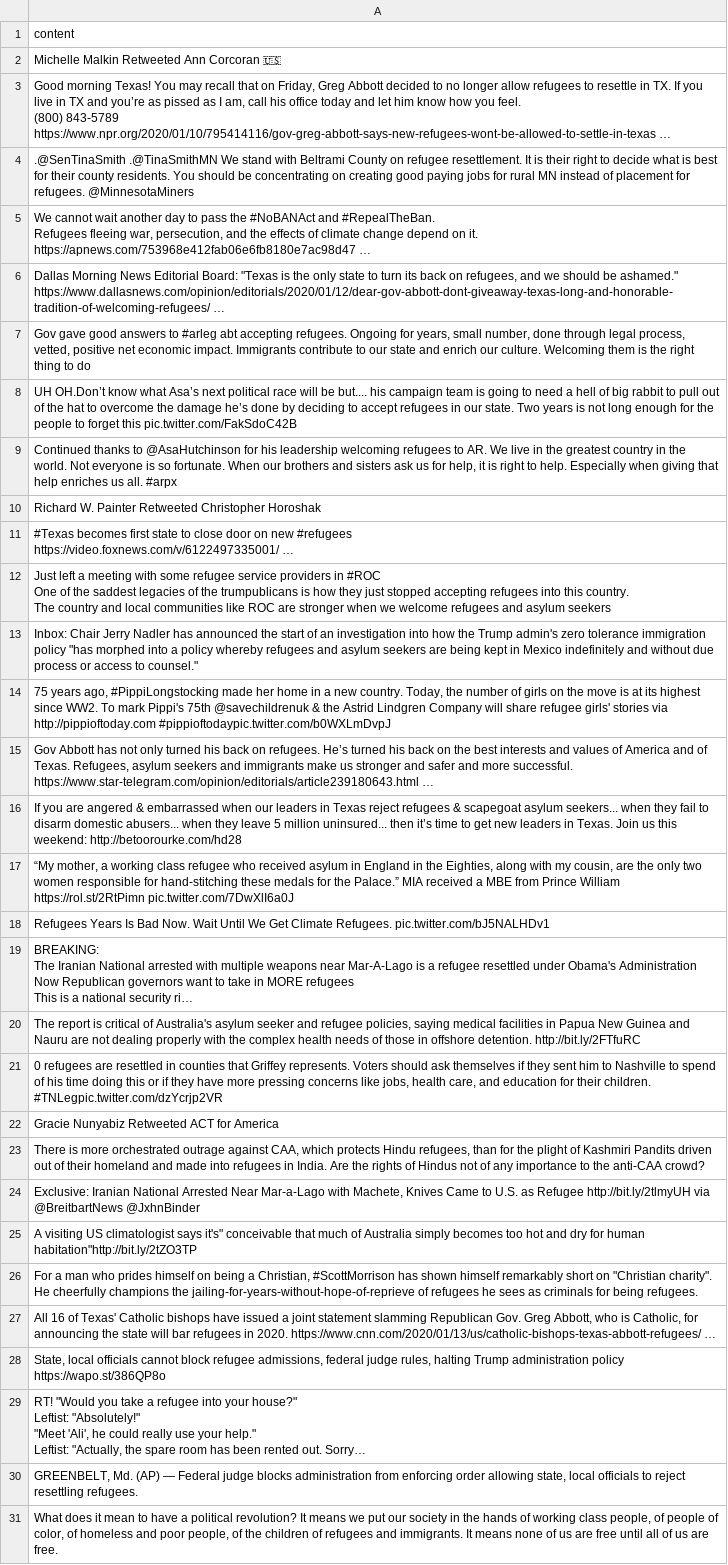
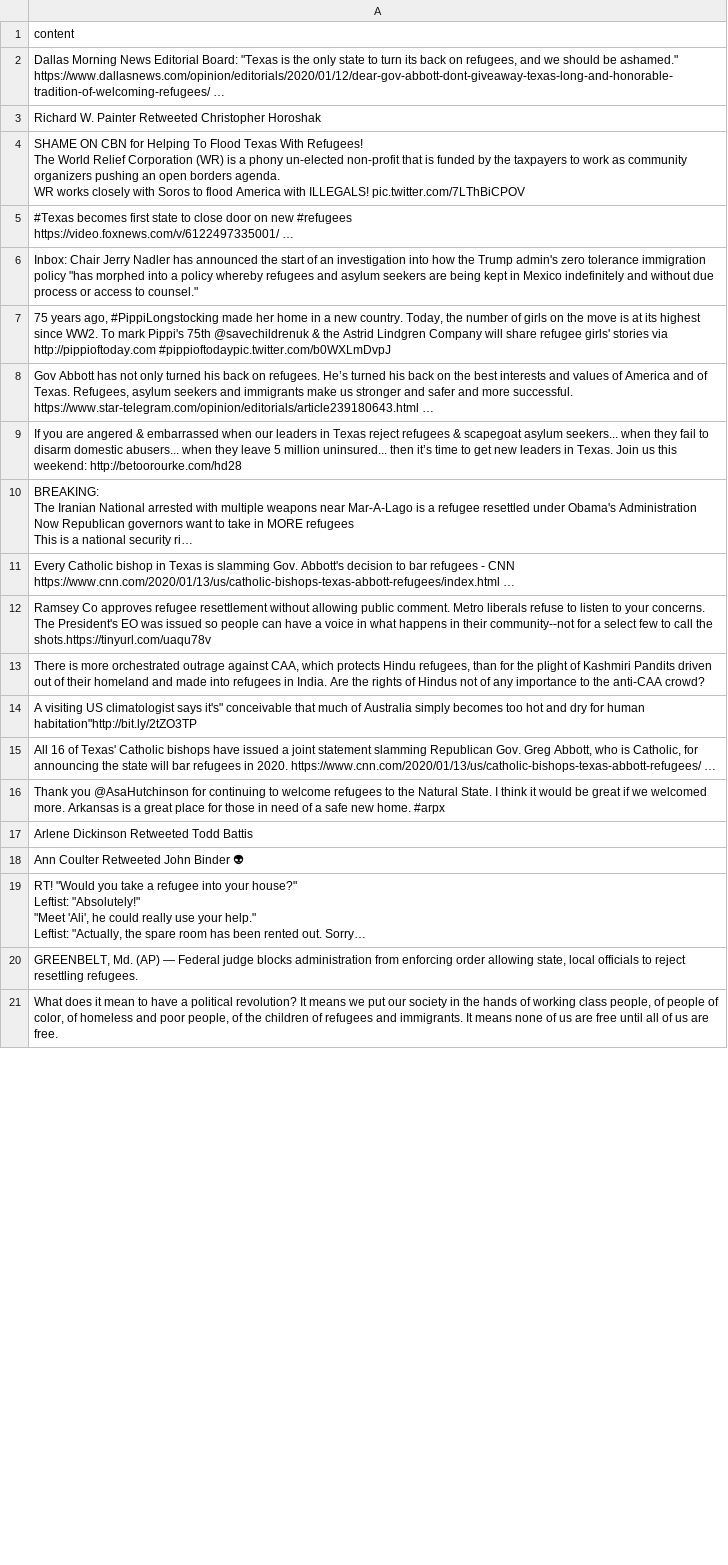
Before and after one commit to jakobzhao/refugee, a CSV file: tweets/assets/north_america/tweets.csv, drawn as a sheet; only a part is shown; long unchanged cells end in …; removed rows and columns are numbered as before the commit, all else as after; ↵ is a line break in a cell; the diff covers the shown part only; the diff names each change by its address in the sheet, - before the commit and + after, or states it on an @@ line.

```diff
--- a/tweets/assets/north_america/tweets.csv
+++ b/tweets/assets/north_america/tweets.csv
-row 2: Michelle Malkin Retweeted Ann Corcoran 🇺🇸
-row 3: Good morning Texas! You may recall that on Friday, Greg Abbott decided to no longer allow refugees to resettle in TX. If you live in TX and you’re as pissed as I am, call his office today and let him know how you feel. ↵ (800) 843-5789 https://www.npr.org/2020/01/10/795414116/gov-greg-abbott-says-new-refugees-wont-be-allowed-to-settle-in-texas …
-row 4: .@SenTinaSmith .@TinaSmithMN We stand with Beltrami County on refugee resettlement. It is their right to decide what is best for their county residents. You should be concentrating on creating good paying jobs for rural MN instead of placement for refugees. @MinnesotaMiners
-row 5: We cannot wait another day to pass the #NoBANAct and #RepealTheBan. ↵ Refugees fleeing war, persecution, and the effects of climate change depend on it. ↵ https://apnews.com/753968e412fab06e6fb8180e7ac98d47 …
-row 7: Gov gave good answers to #arleg abt accepting refugees. Ongoing for years, small number, done through legal process, vetted, positive net economic impact. Immigrants contribute to our state and enrich our culture. Welcoming them is the right thing to do
-row 8: UH OH.Don’t know what Asa’s next political race will be but.... his campaign team is going to need a hell of big rabbit to pull out of the hat to overcome the damage he’s done by deciding to accept refugees in our state. Two years is not long enough for the people to forget this pic.twitter.com/FakSdoC42B
-row 9: Continued thanks to @AsaHutchinson for his leadership welcoming refugees to AR. We live in the greatest country in the world. Not everyone is so fortunate. When our brothers and sisters ask us for help, it is right to help. Especially when giving that help enriches us all. #arpx
+row 4: SHAME ON CBN for Helping To Flood Texas With Refugees! ↵ The World Relief Corporation (WR) is a phony un-elected non-profit that is funded by the taxpayers to work as community organizers pushing an open borders agenda. ↵ WR works closely with Soros to flood America with ILLEGALS! pic.twitter.com/7LThBiCPOV
-row 12: Just left a meeting with some refugee service providers in #ROC ↵ One of the saddest legacies of the trumpublicans is how they just stopped accepting refugees into this country. ↵ The country and local communities like ROC are stronger when we welcome refugees and asylum seekers
-row 17: “My mother, a working class refugee who received asylum in England in the Eighties, along with my cousin, are the only two women responsible for hand-stitching these medals for the Palace.” MIA received a MBE from Prince William https://rol.st/2RtPimn pic.twitter.com/7DwXlI6a0J
-row 18: Refugees Years Is Bad Now. Wait Until We Get Climate Refugees. pic.twitter.com/bJ5NALHDv1
-A11: The report is critical of Australia's asylum seeker and refugee policies, saying medical facilities in Papua New Guinea and Nauru are not dealing properly with the complex health needs of those in offshore detention. http://bit.ly/2FTfuRC
+A11: Every Catholic bishop in Texas is slamming Gov. Abbott's decision to bar refugees - CNN https://www.cnn.com/2020/01/13/us/catholic-bishops-texas-abbott-refugees/index.html …
-A12: 0 refugees are resettled in counties that Griffey represents. Voters should ask themselves if they sent him to Nashville to spend of his time doing this or if they have more pressing concerns like jobs, health care, and education for their children. #TNLegpic.twitter.com/dzYcrjp2VR
+A12: Ramsey Co approves refugee resettlement without allowing public comment. Metro liberals refuse to listen to your concerns. ↵ The President's EO was issued so people can have a voice in what happens in their community--not for a select few to call the shots.https://tinyurl.com/uaqu78v
-row 22: Gracie Nunyabiz Retweeted ACT for America
-row 24: Exclusive: Iranian National Arrested Near Mar-a-Lago with Machete, Knives Came to U.S. as Refugee http://bit.ly/2tlmyUH via @BreitbartNews @JxhnBinder
-row 26: For a man who prides himself on being a Christian, #ScottMorrison has shown himself remarkably short on "Christian charity". He cheerfully champions the jailing-for-years-without-hope-of-reprieve of refugees he sees as criminals for being refugees.
-A16: State, local officials cannot block refugee admissions, federal judge rules, halting Trump administration policy https://wapo.st/386QP8o
+A16: Thank you @AsaHutchinson for continuing to welcome refugees to the Natural State. I think it would be great if we welcomed more. Arkansas is a great place for those in need of a safe new home. #arpx
+row 17: Arlene Dickinson Retweeted Todd Battis
+row 18: Ann Coulter Retweeted John Binder 👽
```
Also changed, not shown: 30 added rows, 20 removed rows and 9 edited cells elsewhere in this file, tweets/assets/africa/tweets.csv, tweets/assets/europe/tweets.csv, 32 other files.
